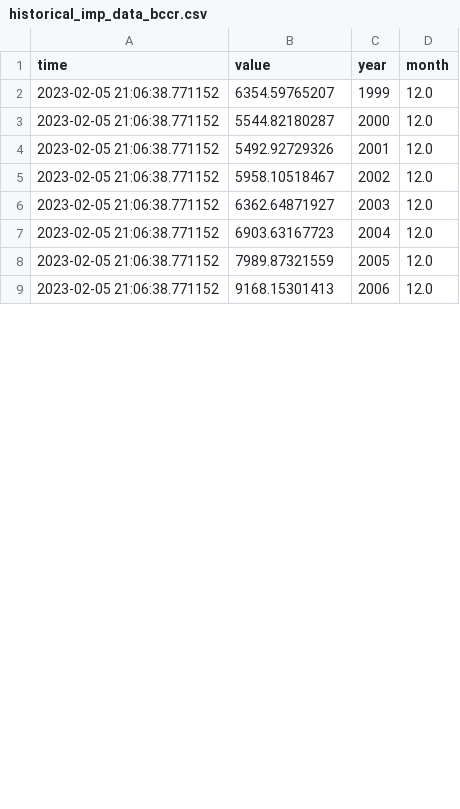
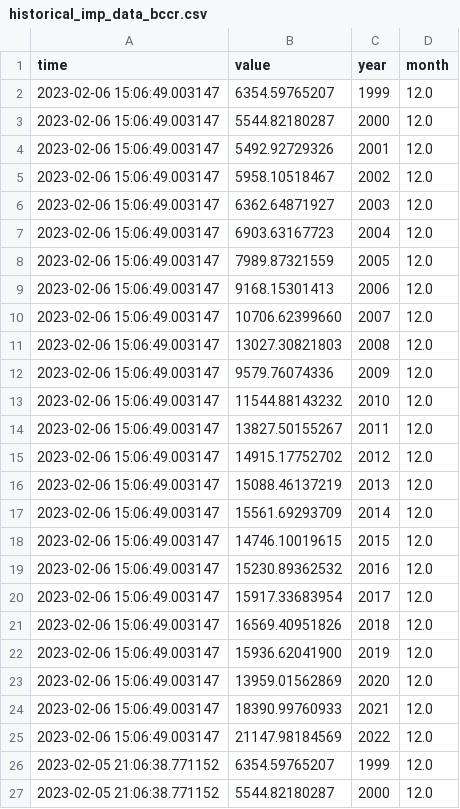
Before and after one commit to mmc00/tradecr, a CSV file: data/historical_imp_data_bccr.csv, drawn as a sheet; only a part is shown; the shorter side is filled out with more unchanged rows; the diff covers the shown part only; the diff names each change by its address in the sheet, - before the commit and + after, or states it on an @@ line.

```diff
--- a/data/historical_imp_data_bccr.csv
+++ b/data/historical_imp_data_bccr.csv
+row 2: 2023-02-06 15:06:49.003147 | 6354.59765207 | 1999 | 12.0
+row 3: 2023-02-06 15:06:49.003147 | 5544.82180287 | 2000 | 12.0
+row 4: 2023-02-06 15:06:49.003147 | 5492.92729326 | 2001 | 12.0
+row 5: 2023-02-06 15:06:49.003147 | 5958.10518467 | 2002 | 12.0
+row 6: 2023-02-06 15:06:49.003147 | 6362.64871927 | 2003 | 12.0
+row 7: 2023-02-06 15:06:49.003147 | 6903.63167723 | 2004 | 12.0
+row 8: 2023-02-06 15:06:49.003147 | 7989.87321559 | 2005 | 12.0
+row 9: 2023-02-06 15:06:49.003147 | 9168.15301413 | 2006 | 12.0
+row 10: 2023-02-06 15:06:49.003147 | 10706.62399660 | 2007 | 12.0
+row 11: 2023-02-06 15:06:49.003147 | 13027.30821803 | 2008 | 12.0
+row 12: 2023-02-06 15:06:49.003147 | 9579.76074336 | 2009 | 12.0
+row 13: 2023-02-06 15:06:49.003147 | 11544.88143232 | 2010 | 12.0
+row 14: 2023-02-06 15:06:49.003147 | 13827.50155267 | 2011 | 12.0
+row 15: 2023-02-06 15:06:49.003147 | 14915.17752702 | 2012 | 12.0
+row 16: 2023-02-06 15:06:49.003147 | 15088.46137219 | 2013 | 12.0
+row 17: 2023-02-06 15:06:49.003147 | 15561.69293709 | 2014 | 12.0
+row 18: 2023-02-06 15:06:49.003147 | 14746.10019615 | 2015 | 12.0
+row 19: 2023-02-06 15:06:49.003147 | 15230.89362532 | 2016 | 12.0
+row 20: 2023-02-06 15:06:49.003147 | 15917.33683954 | 2017 | 12.0
+row 21: 2023-02-06 15:06:49.003147 | 16569.40951826 | 2018 | 12.0
+row 22: 2023-02-06 15:06:49.003147 | 15936.62041900 | 2019 | 12.0
+row 23: 2023-02-06 15:06:49.003147 | 13959.01562869 | 2020 | 12.0
+row 24: 2023-02-06 15:06:49.003147 | 18390.99760933 | 2021 | 12.0
+row 25: 2023-02-06 15:06:49.003147 | 21147.98184569 | 2022 | 12.0
```
Also changed, not shown: 24 removed rows and 2 edited cells elsewhere in this file, 3 other files.
